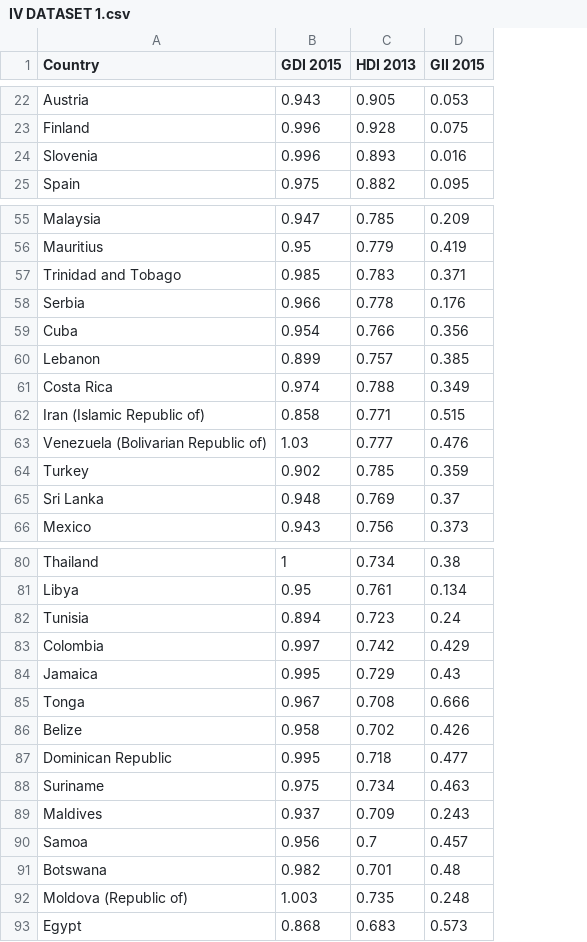
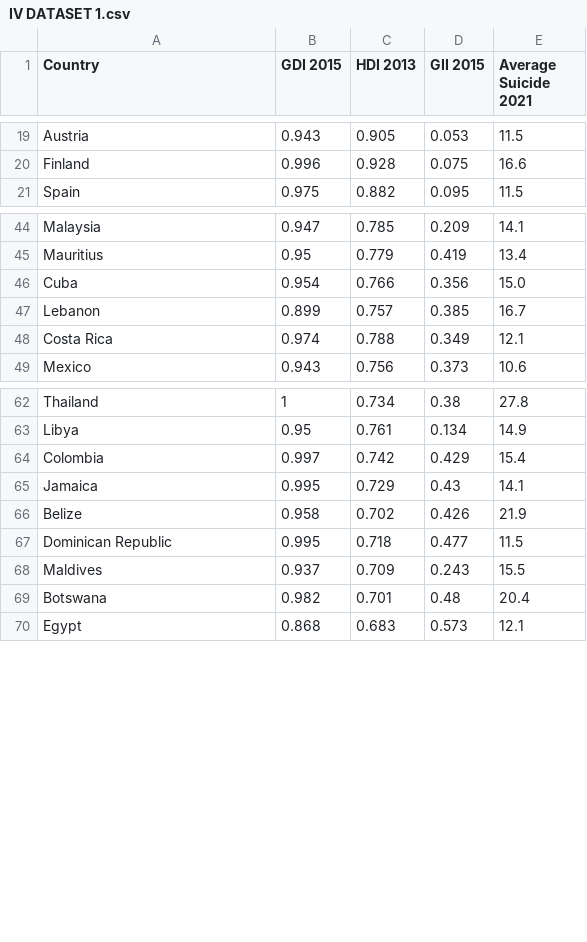
Before and after one commit to Lloydster25/Informatievisualisatie, a CSV file: databases/IV DATASET 1.csv, drawn as a sheet; only a part is shown, gaps mark what is left out; removed rows and columns are numbered as before the commit, all else as after; the diff covers the shown part only; the diff names each change by its address in the sheet, - before the commit and + after, or states it on an @@ line.

```diff
--- a/databases/IV DATASET 1.csv
+++ b/databases/IV DATASET 1.csv
+column E (Average Suicide 2021), rows 19-21: 11.5 | 16.6 | 11.5; rows 44-49: 14.1 | 13.4 | 15.0 | 16.7 | 12.1 | 10.6; rows 62-70: 27.8 | 14.9 | 15.4 | 14.1 | 21.9 | 11.5 | 15.5 | 20.4 | 12.1
-row 24: Slovenia | 0.996 | 0.893 | 0.016
-row 57: Trinidad and Tobago | 0.985 | 0.783 | 0.371
-row 58: Serbia | 0.966 | 0.778 | 0.176
-row 62: Iran (Islamic Republic of) | 0.858 | 0.771 | 0.515
-row 63: Venezuela (Bolivarian Republic of) | 1.03 | 0.777 | 0.476
-row 64: Turkey | 0.902 | 0.785 | 0.359
-row 65: Sri Lanka | 0.948 | 0.769 | 0.37
-row 82: Tunisia | 0.894 | 0.723 | 0.24
-row 85: Tonga | 0.967 | 0.708 | 0.666
-row 88: Suriname | 0.975 | 0.734 | 0.463
-row 90: Samoa | 0.956 | 0.7 | 0.457
-row 92: Moldova (Republic of) | 1.003 | 0.735 | 0.248
```
Also changed, not shown: 28 removed rows elsewhere in this file, databases/FINAL DATASET.csv, 3 other files.
